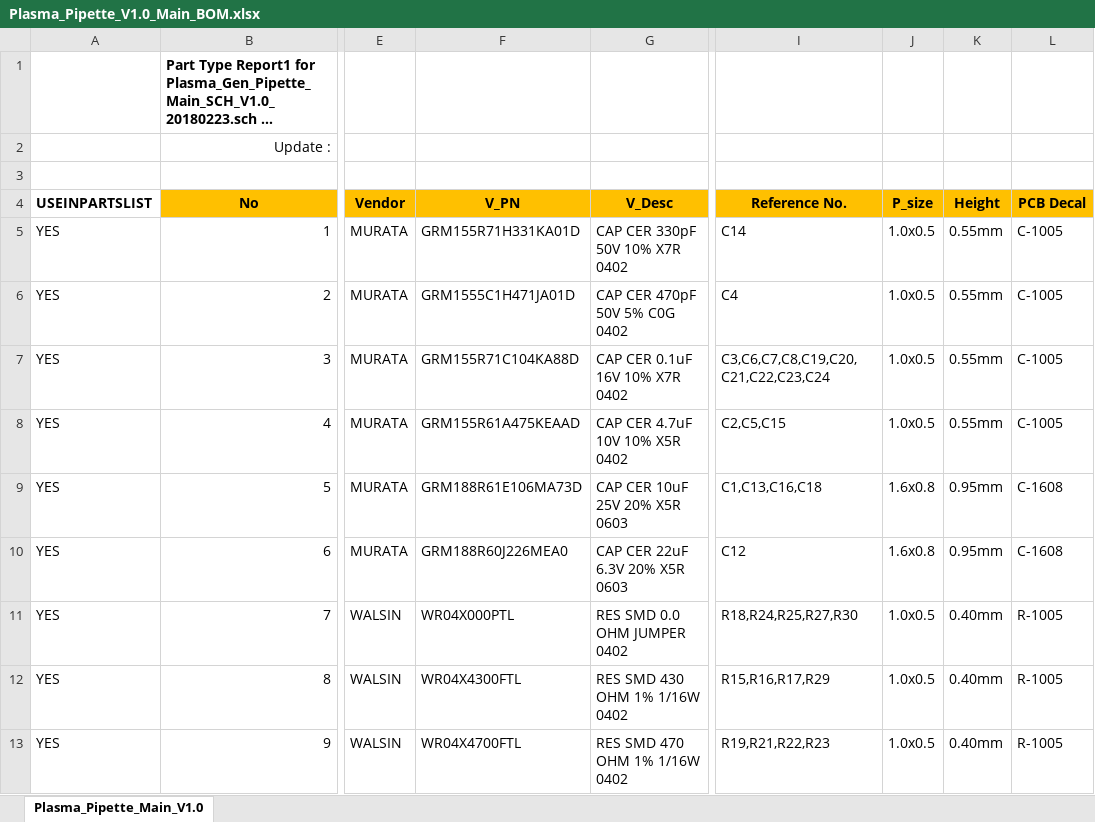
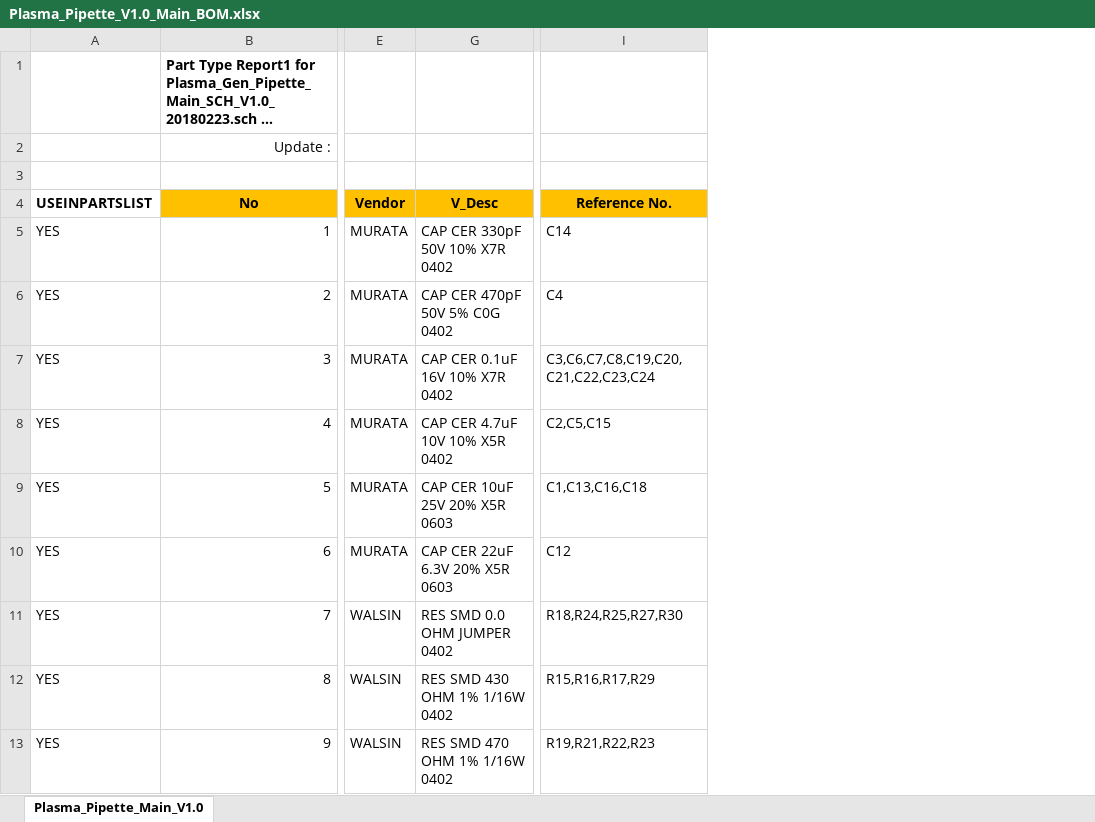
Before and after one commit to ArvidJoung/Plasma_Generator, an Excel workbook: 1_Plasma_Pipette/1_Schematic/Plasma_Pipette_V1.0_Main_BOM.xlsx, sheet Plasma_Pipette_Main_V1.0, drawn as a sheet; only a part is shown, gaps mark what is left out; long unchanged cells end in …; values as stored, in another font and other column widths than the file's, no borders; the diff names each change by its address in the sheet, - before the commit and + after, or states it on an @@ line.

```diff
--- a/1_Plasma_Pipette/1_Schematic/Plasma_Pipette_V1.0_Main_BOM.xlsx (sheet Plasma_Pipette_Main_V1.0)
+++ b/1_Plasma_Pipette/1_Schematic/Plasma_Pipette_V1.0_Main_BOM.xlsx (sheet Plasma_Pipette_Main_V1.0)
@@ column F (V_PN) hidden, rows 5-13: GRM155R71H331KA01D | GRM1555C1H471JA01D | GRM155R71C104KA88D | GRM155R61A475KEAAD | GRM188R61E106MA73D | GRM188R60J226MEA0 | WR04X000PTL | WR04X4300FTL | WR04X4700FTL @@
@@ column J (P_size) hidden, rows 5-13: 1.0x0.5 | 1.0x0.5 | 1.0x0.5 | 1.0x0.5 | 1.6x0.8 | 1.6x0.8 | 1.0x0.5 | 1.0x0.5 | 1.0x0.5 @@
@@ column K (Height) hidden, rows 5-13: 0.55mm | 0.55mm | 0.55mm | 0.55mm | 0.95mm | 0.95mm | 0.40mm | 0.40mm | 0.40mm @@
@@ column L (PCB Decal) hidden, rows 5-13: C-1005 | C-1005 | C-1005 | C-1005 | C-1608 | C-1608 | R-1005 | R-1005 | R-1005 @@
```
Also changed, not shown: Femto Project 비용 List.xlsx, 7 other files.
